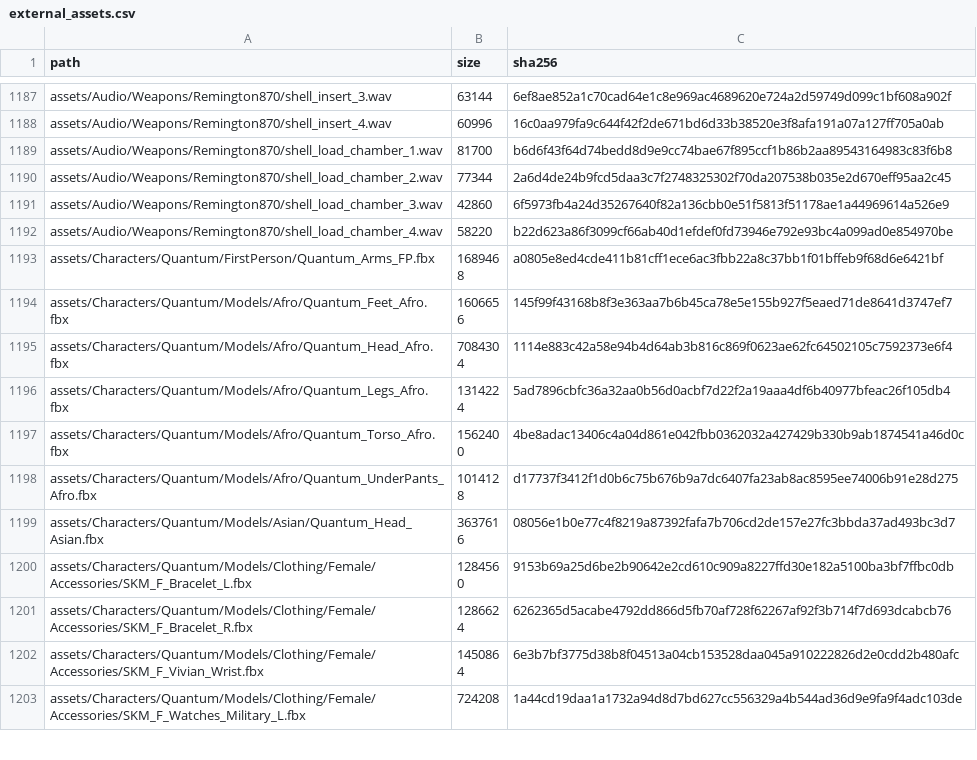
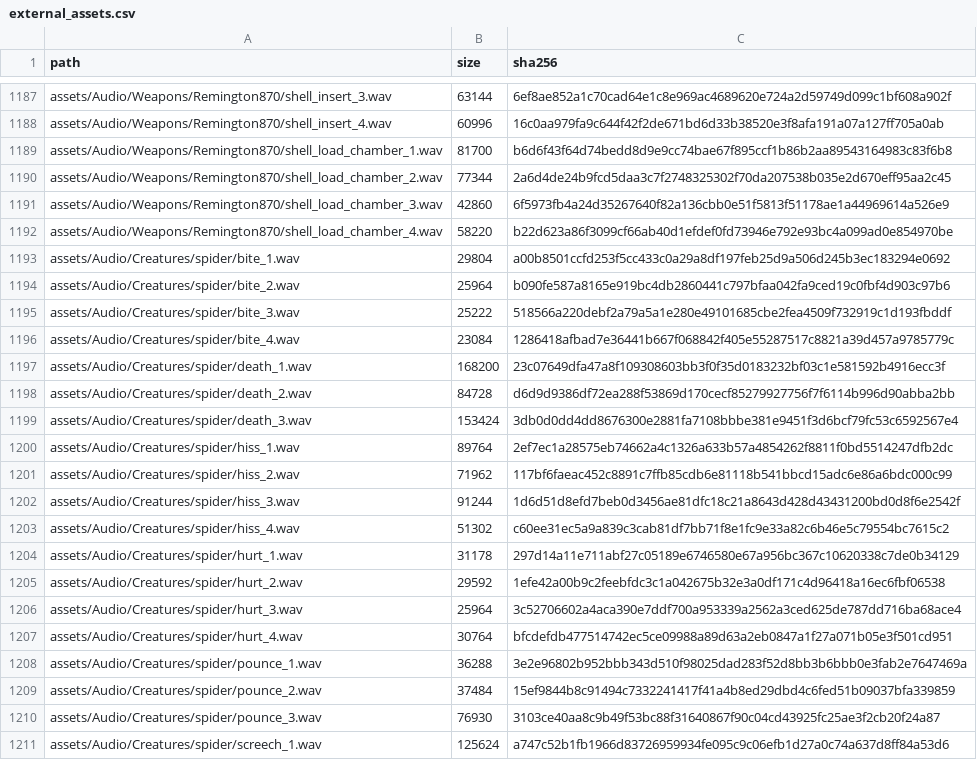
Before and after one commit to JCamberos27/TartarusEngine, a CSV file: project/external_assets.csv, drawn as a sheet; only a part is shown, gaps mark what is left out; the shorter side is filled out with more unchanged rows; the diff covers the shown part only.

Commit message:
Spider sounds: chitin taps, hiss, screech, bite, pounce, hurt, death, thud, splat
35 takes in nine elements, built by tools/audio/build_spider.py from
recipes/spider.json. Each is a set of layers - recordings from the packs we have
(High Heels steps pitched up into chitin taps, Sonniss / ColdBore / PMSFX flesh
hits, whooshes and body slams) and CC0 creature takes (insectoralien,
rubberduck) - cut, pitched, filtered and summed, plus a synthesised hiss
(band-passed noise with a rattle in it). They play as snd.foley.spider.*
(NPC foley); mix.json gives them their levels (a bite and a screech cut through
like a soldier's shot, the taps and hiss sit under your steps).

- SpiderSystem: a tap as legs land (throttled per spider), a thud when it comes
  down from a leap, a drop or a fall.
- The hunters: a hiss when they see the player and as the tell before a pounce,
  a screech and a whoosh as they leap or drop, the fangs' snap on every bite.
- --npc-test spiderhunt checks every sound asked for has takes and that they
  play (1076 started in the run, none missing).
- Payloads in external_assets.csv and on the Drive (Used); sources in Raw\Audio;
  credits in Audio/Creatures/spider/CREDITS.md. Not yet listened to.

```diff
--- a/project/external_assets.csv
+++ b/project/external_assets.csv
@@ -1192 +1192,20 @@ assets/Audio/Weapons/Remington870/shell_load_chamber_3.wav,42860,6f5973fb4a24d35
 assets/Audio/Weapons/Remington870/shell_load_chamber_4.wav,58220,b22d623a86f3099cf66ab40d1efdef0fd73946e792e93bc4a099ad0e854970be
+assets/Audio/Creatures/spider/bite_1.wav,29804,a00b8501ccfd253f5cc433c0a29a8df197feb25d9a506d245b3ec183294e0692
+assets/Audio/Creatures/spider/bite_2.wav,25964,b090fe587a8165e919bc4db2860441c797bfaa042fa9ced19c0fbf4d903c97b6
+assets/Audio/Creatures/spider/bite_3.wav,25222,518566a220debf2a79a5a1e280e49101685cbe2fea4509f732919c1d193fbddf
+assets/Audio/Creatures/spider/bite_4.wav,23084,1286418afbad7e36441b667f068842f405e55287517c8821a39d457a9785779c
+assets/Audio/Creatures/spider/death_1.wav,168200,23c07649dfa47a8f109308603bb3f0f35d0183232bf03c1e581592b4916ecc3f
+assets/Audio/Creatures/spider/death_2.wav,84728,d6d9d9386df72ea288f53869d170cecf85279927756f7f6114b996d90abba2bb
+assets/Audio/Creatures/spider/death_3.wav,153424,3db0d0dd4dd8676300e2881fa7108bbbe381e9451f3d6bcf79fc53c6592567e4
+assets/Audio/Creatures/spider/hiss_1.wav,89764,2ef7ec1a28575eb74662a4c1326a633b57a4854262f8811f0bd5514247dfb2dc
+assets/Audio/Creatures/spider/hiss_2.wav,71962,117bf6faeac452c8891c7ffb85cdb6e81118b541bbcd15adc6e86a6bdc000c99
+assets/Audio/Creatures/spider/hiss_3.wav,91244,1d6d51d8efd7beb0d3456ae81dfc18c21a8643d428d43431200bd0d8f6e2542f
+assets/Audio/Creatures/spider/hiss_4.wav,51302,c60ee31ec5a9a839c3cab81df7bb71f8e1fc9e33a82c6b46e5c79554bc7615c2
+assets/Audio/Creatures/spider/hurt_1.wav,31178,297d14a11e711abf27c05189e6746580e67a956bc367c10620338c7de0b34129
+assets/Audio/Creatures/spider/hurt_2.wav,29592,1efe42a00b9c2feebfdc3c1a042675b32e3a0df171c4d96418a16ec6fbf06538
+assets/Audio/Creatures/spider/hurt_3.wav,25964,3c52706602a4aca390e7ddf700a953339a2562a3ced625de787dd716ba68ace4
+assets/Audio/Creatures/spider/hurt_4.wav,30764,bfcdefdb477514742ec5ce09988a89d63a2eb0847a1f27a071b05e3f501cd951
+assets/Audio/Creatures/spider/pounce_1.wav,36288,3e2e96802b952bbb343d510f98025dad283f52d8bb3b6bbb0e3fab2e7647469a
+assets/Audio/Creatures/spider/pounce_2.wav,37484,15ef9844b8c91494c7332241417f41a4b8ed29dbd4c6fed51b09037bfa339859
+assets/Audio/Creatures/spider/pounce_3.wav,76930,3103ce40aa8c9b49f53bc88f31640867f90c04cd43925fc25ae3f2cb20f24a87
+assets/Audio/Creatures/spider/screech_1.wav,125624,a747c52b1fb1966d83726959934fe095c9c06efb1d27a0c74a637d8ff84a53d6
```
Also changed, not shown: 16 added rows elsewhere in this file, 45 other files.
